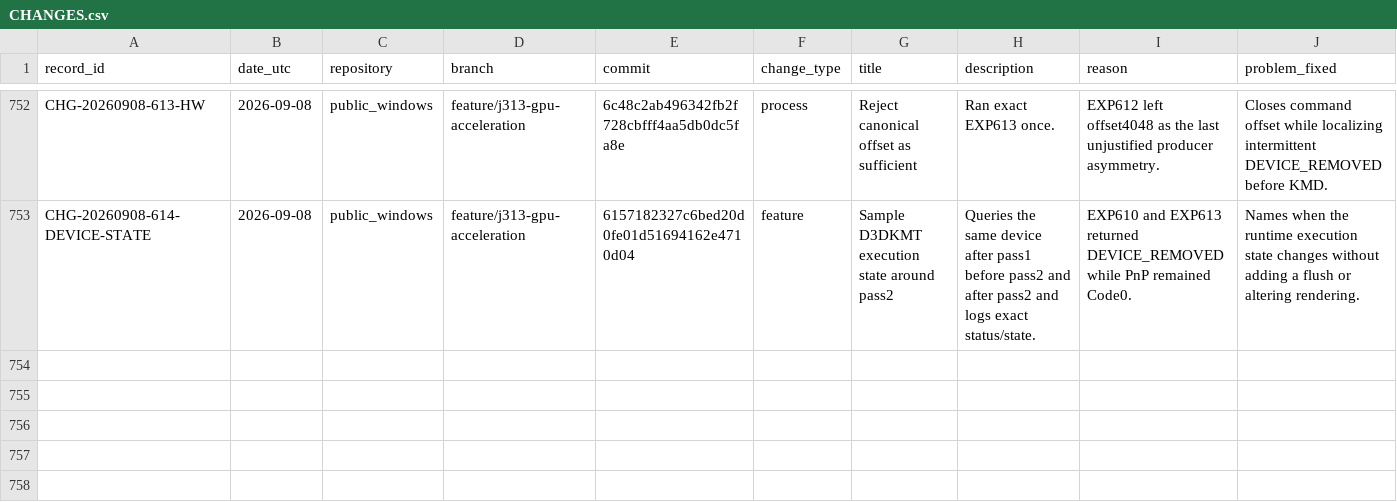
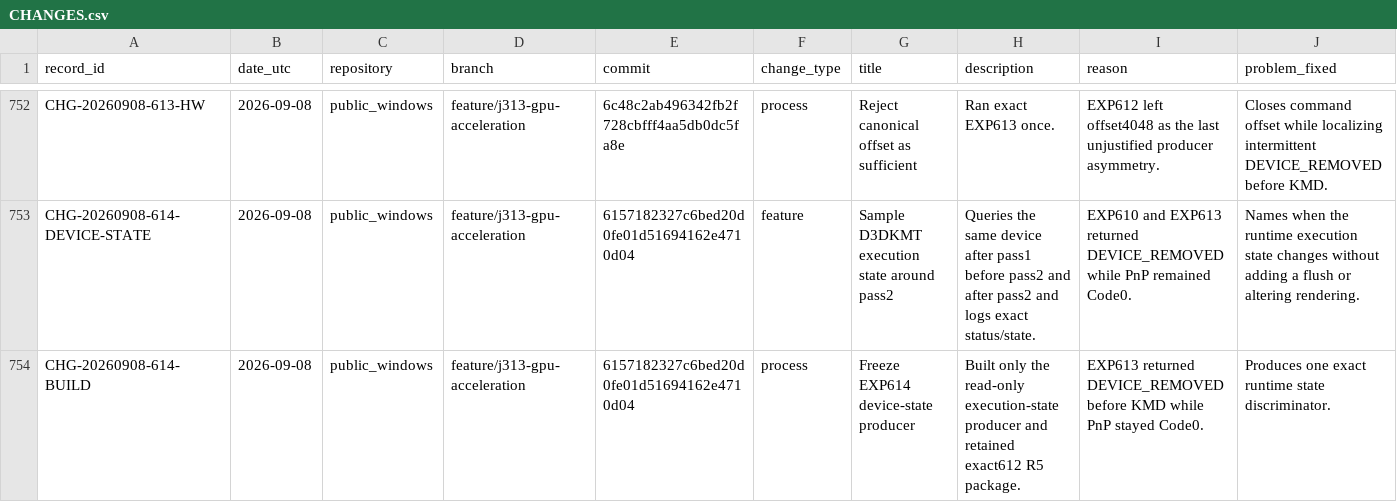
Before and after one commit to paulsmir/windows-on-m1, a CSV file: investigation/CHANGES.csv, drawn as a sheet; only a part is shown, gaps mark what is left out; rows hold the shown columns only; the diff names each change by its address in the sheet, - before the commit and + after, or states it on an @@ line.

Commit message:
freeze EXP614 device state producer

```diff
--- a/investigation/CHANGES.csv
+++ b/investigation/CHANGES.csv
+row 754: CHG-20260908-614-BUILD | 2026-09-08 | public_windows | feature/j313-gpu-acceleration | 6157182327c6bed20d0fe01d51694162e4710d04 | process | Freeze EXP614 device-state producer | Built only the read-only execution-state producer and retained exact612 R5 package. | EXP613 returned DEVICE_REMOVED before KMD while PnP stayed Code0. | Produces one exact runtime state discriminator.
```
Also changed, not shown: 1 other file.
